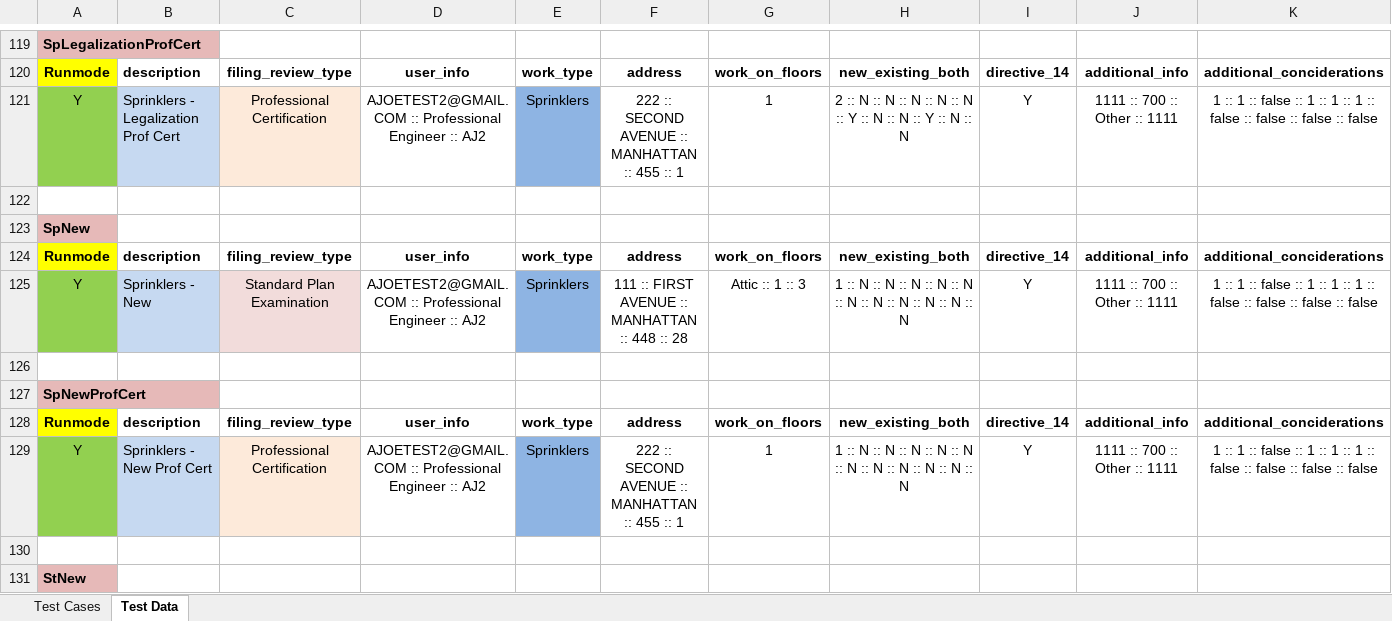
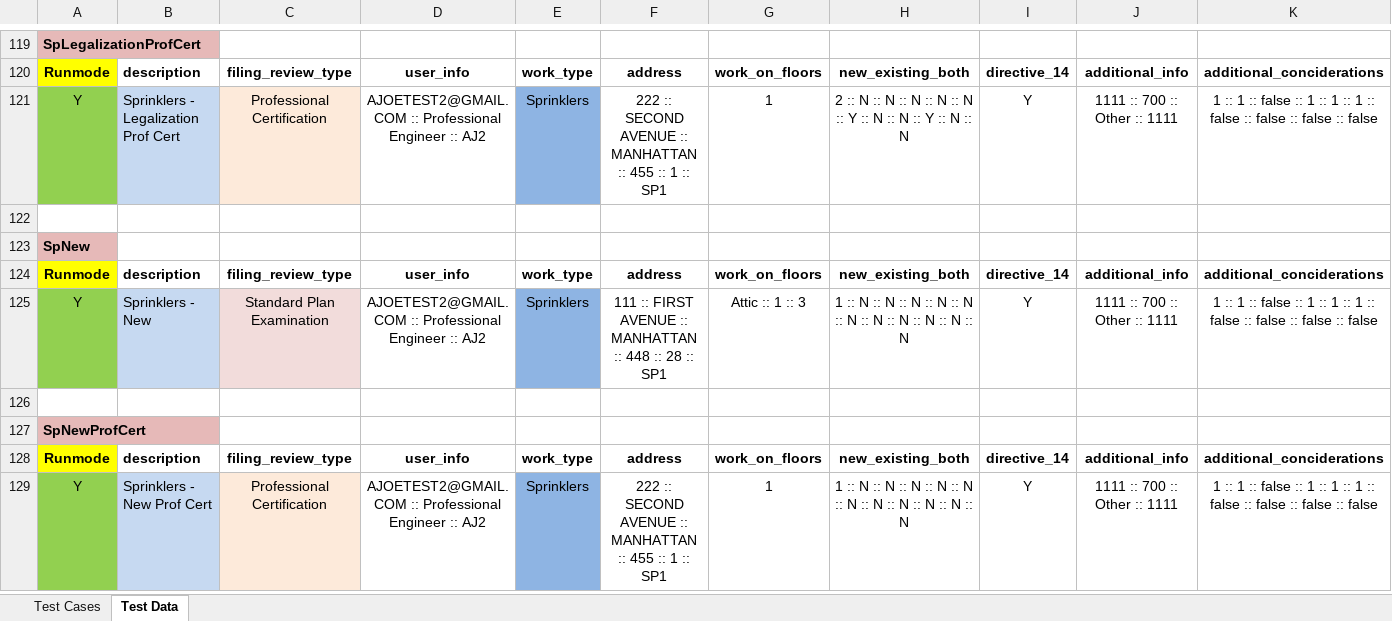
Before and after one commit to dobnowqa/all-projects, an Excel workbook: src/com/data/Test Cases Pl.xlsx, sheet Test Data, drawn as a sheet; only a part is shown, gaps mark what is left out; values as stored, in another font and other column widths than the file's, no borders; rows hold the shown columns only; the diff covers the shown part only; the diff names each change by its address in the sheet, - before the commit and + after, or states it on an @@ line.

Commit message:
latest data files as of 2018-12-28
latest data files as of 2018-12-28 - Test Cases BEMSST.xlsx, Test Cases Pl.xlsx

```diff
--- a/src/com/data/Test Cases Pl.xlsx (sheet Test Data)
+++ b/src/com/data/Test Cases Pl.xlsx (sheet Test Data)
-F121: …:: 1
+F121: …:: 1 :: SP1
-F125: …:: 28
+F125: …:: 28 :: SP1
-F129: …:: 1
+F129: …:: 1 :: SP1
-row 130: (empty)
-row 131: StNew
```
Also changed, not shown: 10 removed rows and 45 edited cells elsewhere in this sheet, sheet Test Cases, 1 other file.
